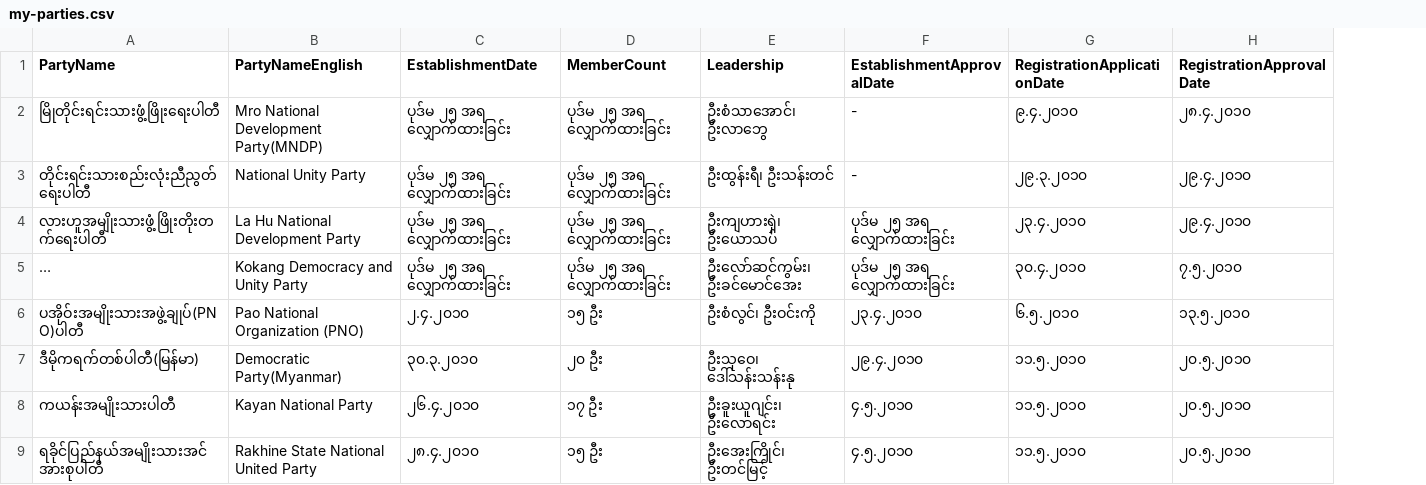
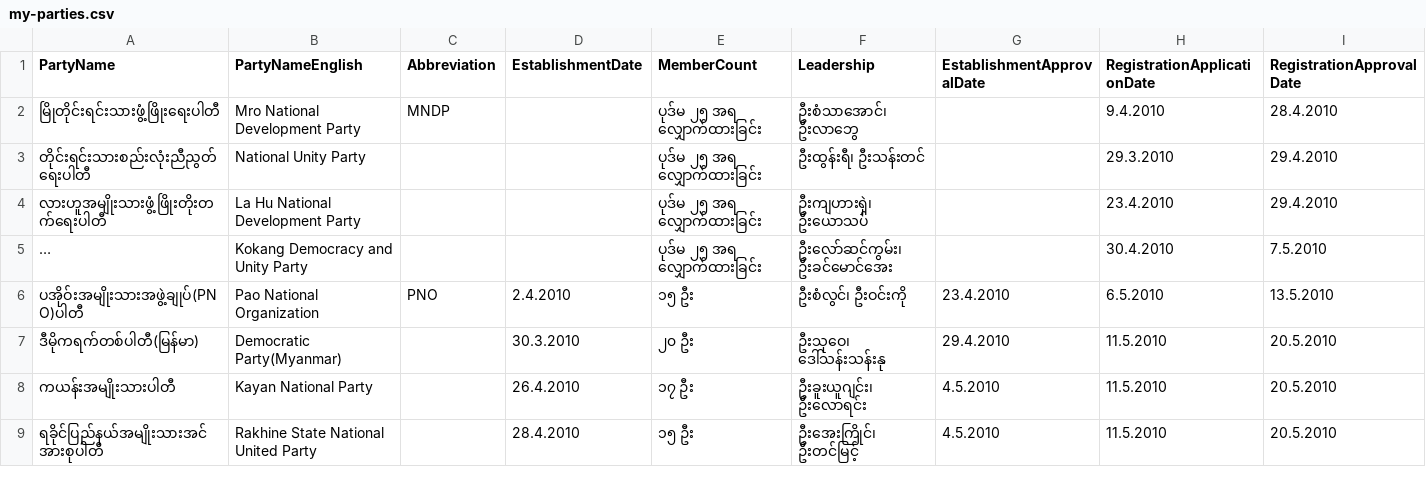
Before and after one commit to MyanmarAPI/partyapi, a CSV file: data/my-parties.csv, drawn as a sheet; only a part is shown; long unchanged cells end in …; removed rows and columns are numbered as before the commit, all else as after; the diff covers the shown part only; the diff names each change by its address in the sheet, - before the commit and + after, or states it on an @@ line.

Commit message:
replace Myanmar numerals in date columns, separate abbreviations into own column

```diff
--- a/data/my-parties.csv
+++ b/data/my-parties.csv
-column C (EstablishmentDate), rows 2-9: ပုဒ်မ ၂၅ အရ လျှောက်ထားခြင်း | ပုဒ်မ ၂၅ အရ လျှောက်ထားခြင်း | ပုဒ်မ ၂၅ အရ လျှောက်ထားခြင်း | ပုဒ်မ ၂၅ အရ လျှောက်ထားခြင်း | ၂.၄.၂၀၁၀ | ၃၀.၃.၂၀၁၀ | ၂၆.၄.၂၀၁၀ | ၂၈.၄.၂၀၁၀
+column C (Abbreviation), rows 2-6: MNDP |  |  |  | PNO
+column D (EstablishmentDate), rows 6-9: 2.4.2010 | 30.3.2010 | 26.4.2010 | 28.4.2010
-column F (EstablishmentApprovalDate), rows 2-9: - | - | ပုဒ်မ ၂၅ အရ လျှောက်ထားခြင်း | ပုဒ်မ ၂၅ အရ လျှောက်ထားခြင်း | ၂၃.၄.၂၀၁၀ | ၂၉.၄.၂၀၁၀ | ၄.၅.၂၀၁၀ | ၄.၅.၂၀၁၀
-column G (RegistrationApplicationDate), rows 2-9: ၉.၄.၂၀၁၀ | ၂၉.၃.၂၀၁၀ | ၂၃.၄.၂၀၁၀ | ၃၀.၄.၂၀၁၀ | ၆.၅.၂၀၁၀ | ၁၁.၅.၂၀၁၀ | ၁၁.၅.၂၀၁၀ | ၁၁.၅.၂၀၁၀
-column H (RegistrationApprovalDate), rows 2-9: ၂၈.၄.၂၀၁၀ | ၂၉.၄.၂၀၁၀ | ၂၉.၄.၂၀၁၀ | ၇.၅.၂၀၁၀ | ၁၃.၅.၂၀၁၀ | ၂၀.၅.၂၀၁၀ | ၂၀.၅.၂၀၁၀ | ၂၀.၅.၂၀၁၀
+column G (EstablishmentApprovalDate), rows 6-9: 23.4.2010 | 29.4.2010 | 4.5.2010 | 4.5.2010
+column H (RegistrationApplicationDate), rows 2-9: 9.4.2010 | 29.3.2010 | 23.4.2010 | 30.4.2010 | 6.5.2010 | 11.5.2010 | 11.5.2010 | 11.5.2010
+column I (RegistrationApprovalDate), rows 2-9: 28.4.2010 | 29.4.2010 | 29.4.2010 | 7.5.2010 | 13.5.2010 | 20.5.2010 | 20.5.2010 | 20.5.2010
-B2 (PartyNameEnglish): Mro National Development Party(MNDP)
+B2 (PartyNameEnglish): Mro National Development Party
-B6 (PartyNameEnglish): Pao National Organization (PNO)
+B6 (PartyNameEnglish): Pao National Organization
```
Also changed, not shown: 42 edited cells elsewhere in this file, 1 other file.
